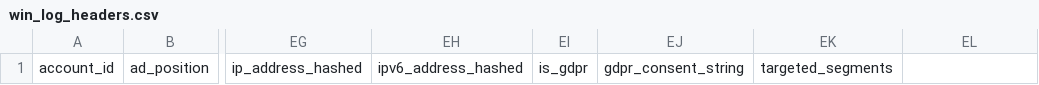
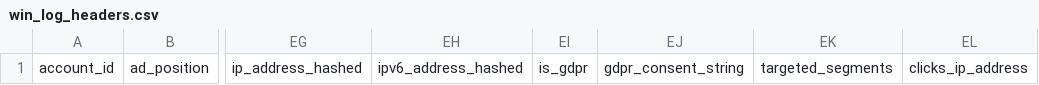
Before and after one commit to BeeswaxIO/beeswax-api, a CSV file: beeswax/logs/batch/win_log_headers.csv, drawn as a sheet; only a part is shown, gaps mark what is left out; the diff names each change by its address in the sheet, - before the commit and + after, or states it on an @@ line.

Commit message:
add clicks_ip_address

```diff
--- a/beeswax/logs/batch/win_log_headers.csv
+++ b/beeswax/logs/batch/win_log_headers.csv
-EL1: (empty)
+EL1: clicks_ip_address
```
